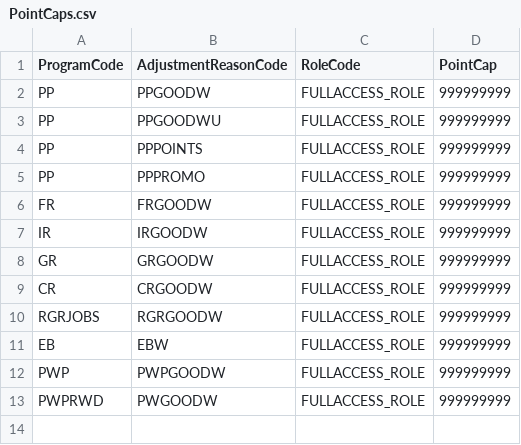
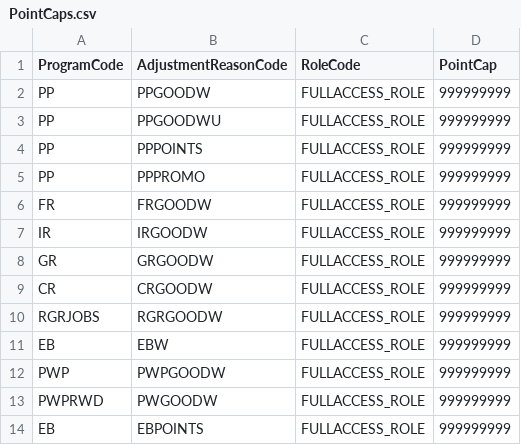
Before and after one commit to kamron-newton/gittestadvanced, a CSV file: References/PointCaps.csv, drawn as a sheet.

```diff
--- a/References/PointCaps.csv
+++ b/References/PointCaps.csv
@@ -13 +13,2 @@ PWP,PWPGOODW,FULLACCESS_ROLE,999999999
 PWPRWD,PWGOODW,FULLACCESS_ROLE,999999999
+EB,EBPOINTS,FULLACCESS_ROLE,999999999
```
Also changed, not shown: References/AdjustmentReasons.csv, 6 other files.
